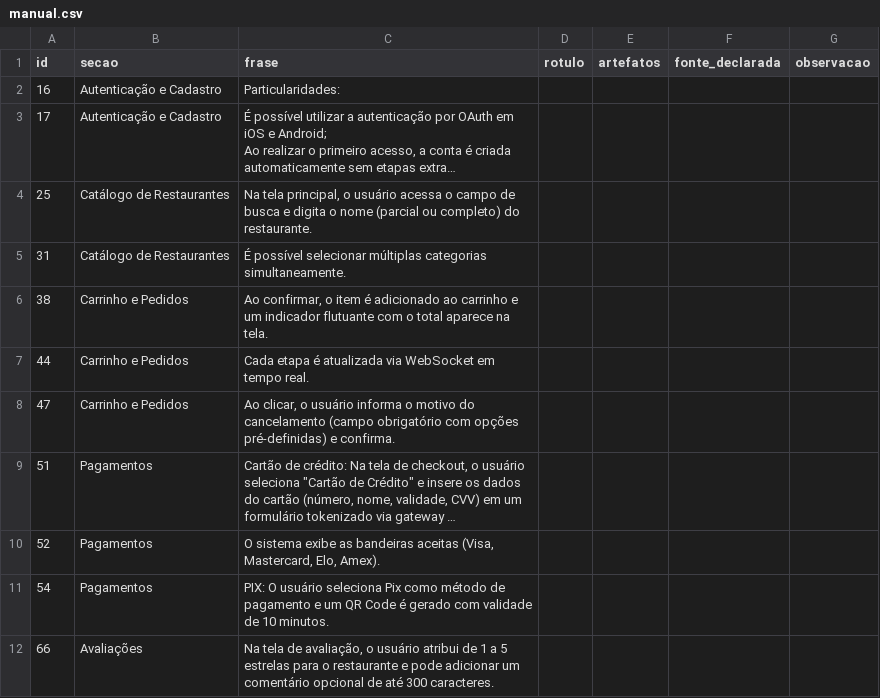
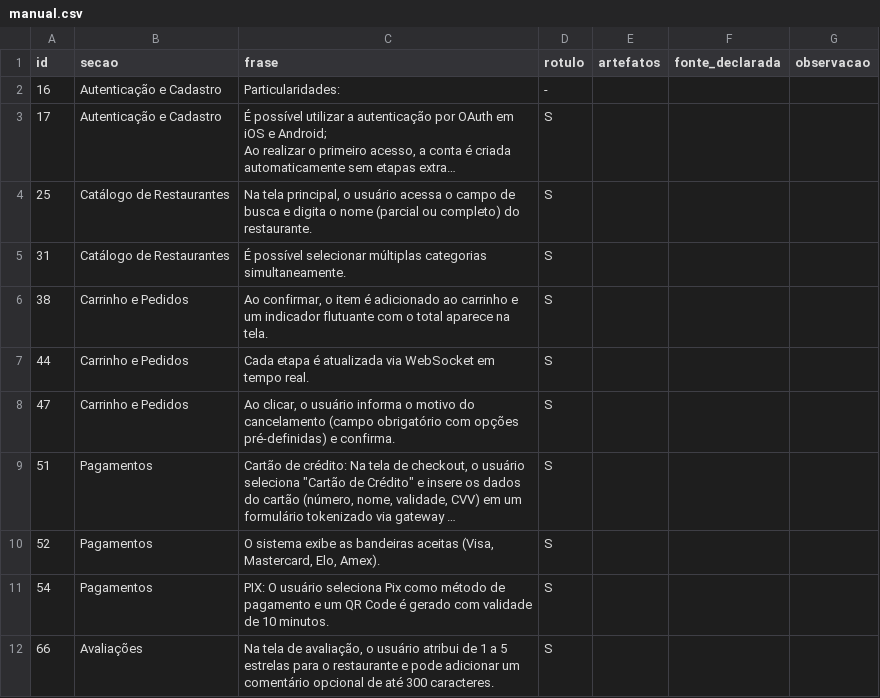
Before and after one commit to KarenStackoski/TCC, a CSV file: data/evaluation/fidelidade/reanotacao/manual.csv, drawn as a sheet; long unchanged cells end in …; the diff names each change by its address in the sheet, - before the commit and + after, or states it on an @@ line.

```diff
--- a/data/evaluation/fidelidade/reanotacao/manual.csv
+++ b/data/evaluation/fidelidade/reanotacao/manual.csv
-D2 (rotulo): (empty)
+D2 (rotulo): -
-D3:D12 (rotulo): (empty)
+D3:D12 (rotulo): S
```
Also changed, not shown: data/evaluation/fidelidade/reanotacao/hibrido.csv, data/evaluation/fidelidade/reanotacao/rag.csv, 41 other files.
